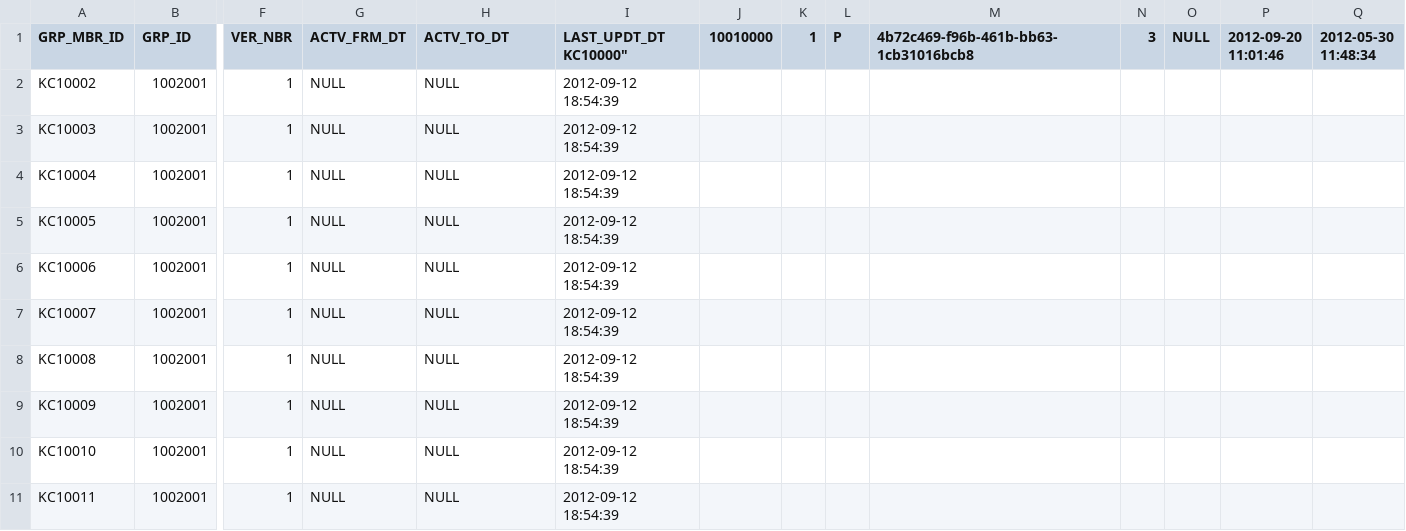
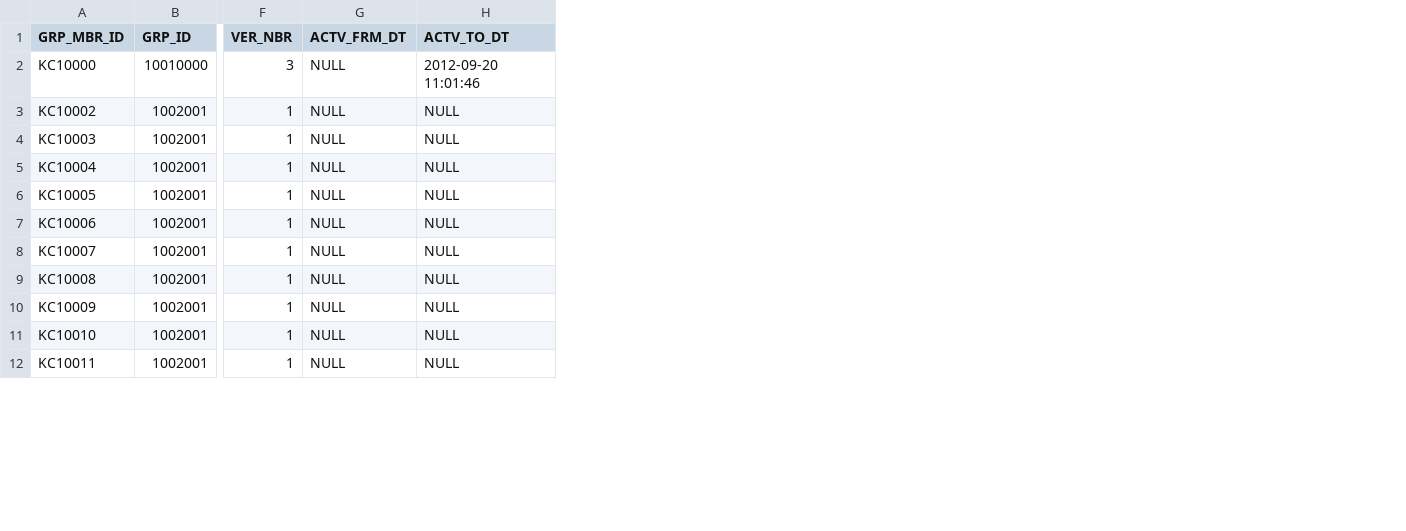
Before and after one commit to kuali/kc, a CSV file: scripts/rice-overlay-scripts/bootstrap/KRIM_GRP_MBR_T.csv, drawn as a sheet; only a part is shown, gaps mark what is left out; removed rows and columns are numbered as before the commit, all else as after; rows hold the shown columns only; the diff names each change by its address in the sheet, - before the commit and + after, or states it on an @@ line.

```diff
--- a/scripts/rice-overlay-scripts/bootstrap/KRIM_GRP_MBR_T.csv
+++ b/scripts/rice-overlay-scripts/bootstrap/KRIM_GRP_MBR_T.csv
-column I (LAST_UPDT_DT KC10000"), rows 2-11: all 2012-09-12 18:54:39
-column J (10010000), empty
-column K (1), empty
-column L (P), empty
-column M, row 1: 4b72c469-f96b-461b-bb63-1cb31016bcb8
-column N (3), empty
-column O (NULL), empty
-column P (2012-09-20 11:01:46), empty
-column Q (2012-05-30 11:48:34), empty
+row 2: KC10000 | 10010000 | 3 | NULL | 2012-09-20 11:01:46
```
Also changed, not shown: scripts/rice-overlay-scripts/bootstrap/KRIM_ENTITY_ADDR_T.csv, scripts/rice-overlay-scripts/bootstrap/KRIM_ROLE_MBR_T.csv, 1 other file.
